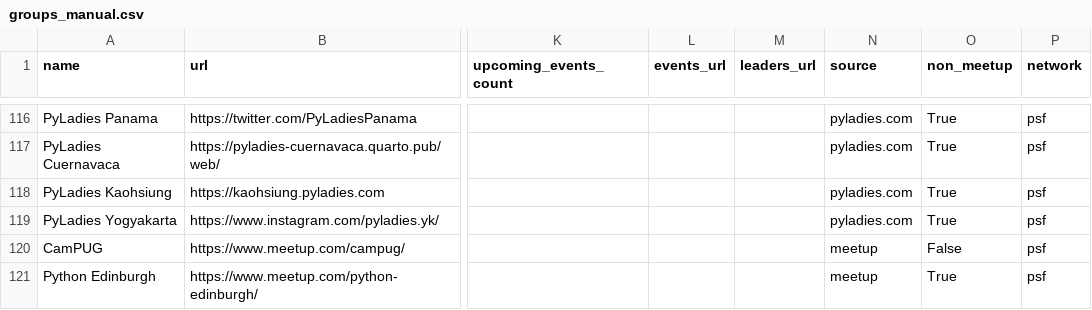
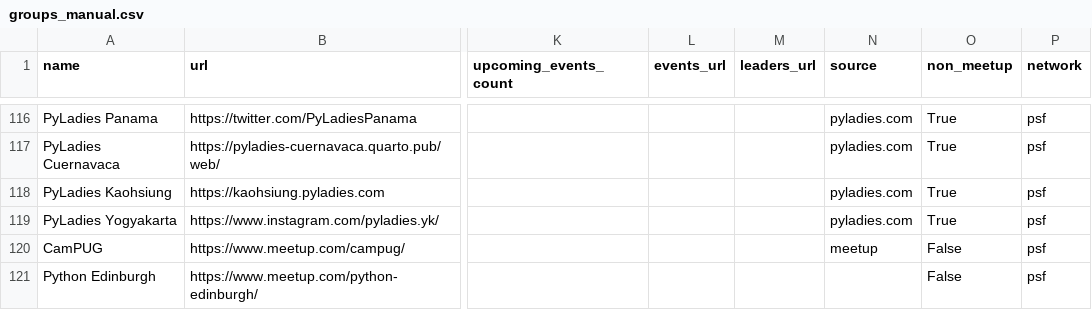
Before and after one commit to hevansDev/mapping-pydata, a CSV file: groups_manual.csv, drawn as a sheet; only a part is shown, gaps mark what is left out; the diff names each change by its address in the sheet, - before the commit and + after, or states it on an @@ line.

Commit message:
Mark Python Edinburgh as a Meetup group outside the PSF Pro network (#27)

```diff
--- a/groups_manual.csv
+++ b/groups_manual.csv
-N121 (source): meetup
+N121 (source): (empty)
-O121 (non_meetup): True
+O121 (non_meetup): False
```
